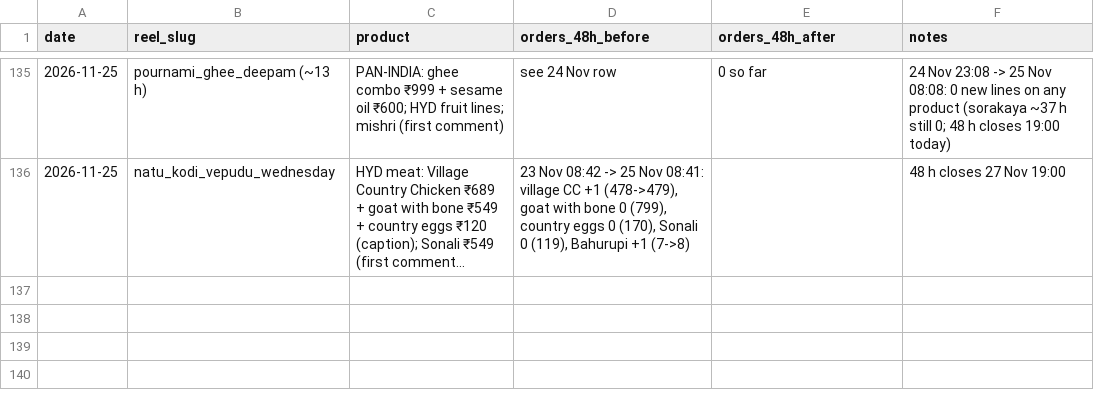
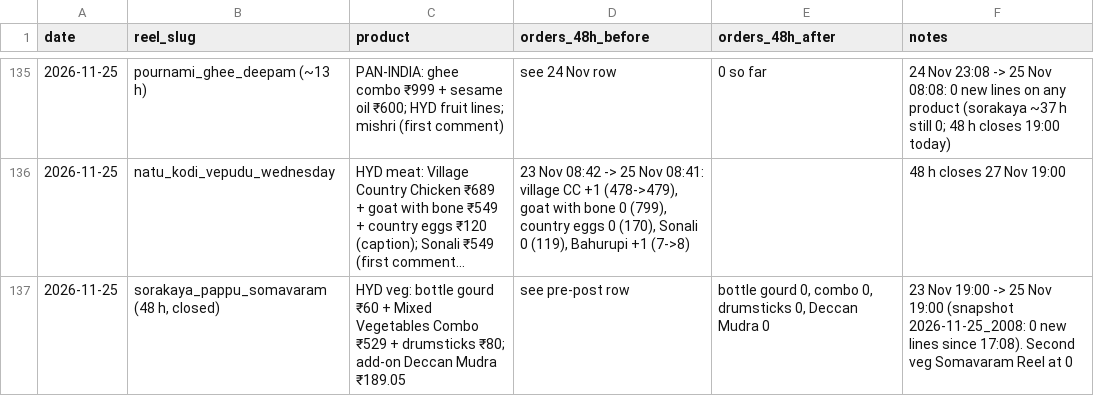
Before and after one commit to gjsgopi-dev/pureorganiczone-reels, a CSV file: insights/reel_sales.csv, drawn as a sheet; only a part is shown, gaps mark what is left out; long unchanged cells end in …; the diff names each change by its address in the sheet, - before the commit and + after, or states it on an @@ line.

```diff
--- a/insights/reel_sales.csv
+++ b/insights/reel_sales.csv
+row 137: 2026-11-25 | sorakaya_pappu_somavaram (48 h, closed) | HYD veg: bottle gourd ₹60 + Mixed Vegetables Combo ₹529 + drumsticks ₹80; add-on Deccan Mudra ₹189.05 | see pre-post row | bottle gourd 0, combo 0, drumsticks 0, Deccan Mudra 0 | 23 Nov 19:00 -> 25 Nov 19:00 (snapshot 2026-11-25_2008: 0 new lines since 17:08). Second veg Somavaram Reel at 0
```
Also changed, not shown: insights/customer_feedback.csv, insights/growth_tests.csv, 3 other files.
